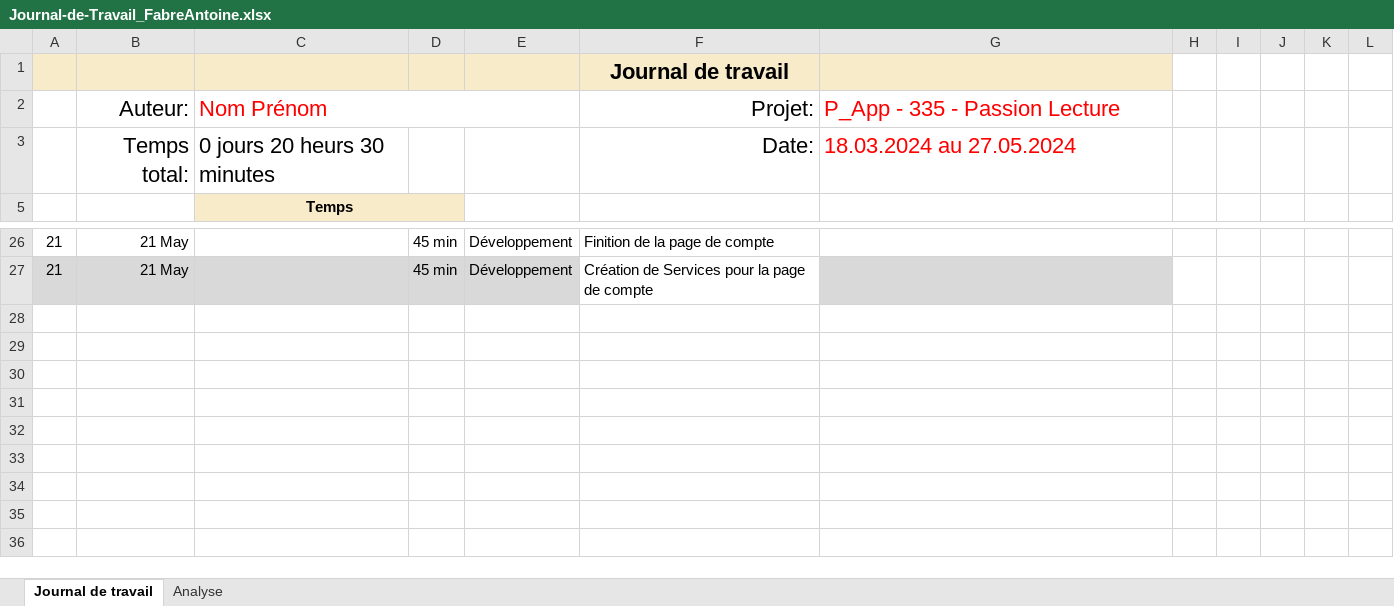
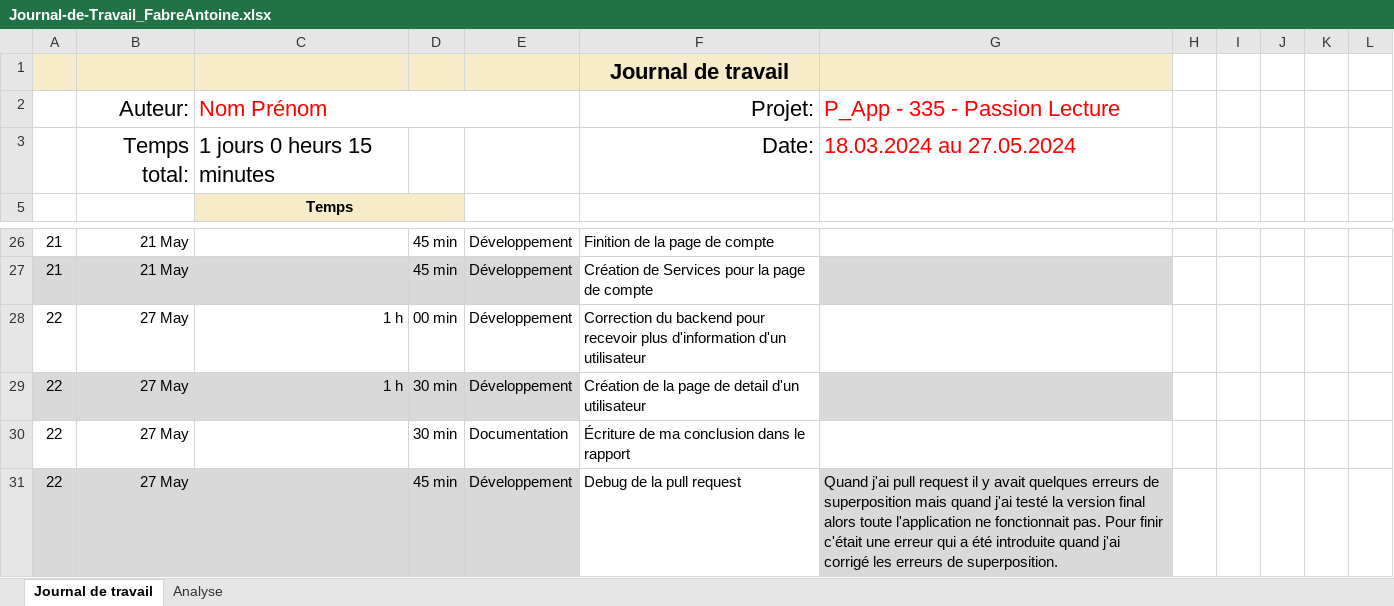
Before and after one commit to ASETML/P_Web295, an Excel workbook: frontend/Journal_de_Travail/Journal-de-Travail_FabreAntoine.xlsx, sheet Journal de travail, drawn as a sheet; only a part is shown, gaps mark what is left out; values as stored, in another font and other column widths than the file's, no borders; conditional formats and table styles not drawn; the diff names each change by its address in the sheet, - before the commit and + after, or states it on an @@ line.

Commit message:
📝  Update CDC

```diff
--- a/frontend/Journal_de_Travail/Journal-de-Travail_FabreAntoine.xlsx (sheet Journal de travail)
+++ b/frontend/Journal_de_Travail/Journal-de-Travail_FabreAntoine.xlsx (sheet Journal de travail)
-C3: 0 jours 20 heurs 30 minutes
+C3: 1 jours 0 heurs 15 minutes
+row 28: 22 | 27 May | 1 h | 00 min | Développement | Correction du backend pour recevoir plus d'information d'un utilisateur
+row 29: 22 | 27 May | 1 h | 30 min | Développement | Création de la page de detail d'un utilisateur
+row 30: 22 | 27 May |  | 30 min | Documentation | Écriture de ma conclusion dans le rapport
+row 31: 22 | 27 May |  | 45 min | Développement | Debug de la pull request | Quand j'ai pull request il y avait quelques erreurs de superposition mais quand j'ai testé la version final alors toute l'application ne fonctionnait pas. Pour finir c'était une erreur qui a été introduite quand j'ai corrigé les erreurs de superposition.
```
Also changed, not shown: sheet Analyse, hidden cells, charts or pictures.
